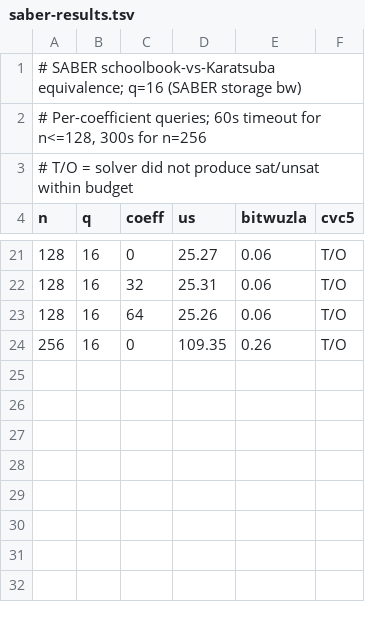
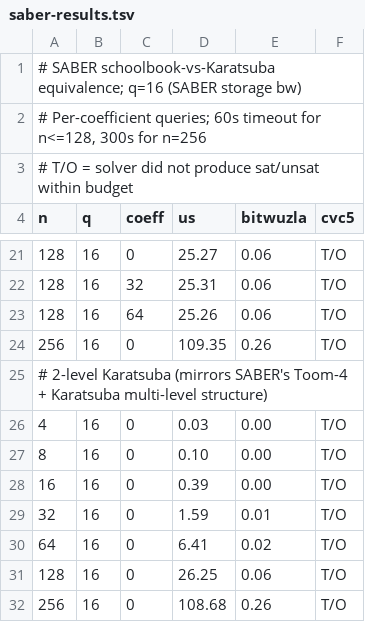
Before and after one commit to diffblue/cbmc, a TSV file: bench-multiplication/saber/saber-results.tsv, drawn as a sheet; only a part is shown, gaps mark what is left out; the diff names each change by its address in the sheet, - before the commit and + after, or states it on an @@ line.

```diff
--- a/bench-multiplication/saber/saber-results.tsv
+++ b/bench-multiplication/saber/saber-results.tsv
+row 25: # 2-level Karatsuba (mirrors SABER's Toom-4 + Karatsuba multi-level structure)
+row 26: 4 | 16 | 0 | 0.03 | 0.00 | T/O
+row 27: 8 | 16 | 0 | 0.10 | 0.00 | T/O
+row 28: 16 | 16 | 0 | 0.39 | 0.00 | T/O
+row 29: 32 | 16 | 0 | 1.59 | 0.01 | T/O
+row 30: 64 | 16 | 0 | 6.41 | 0.02 | T/O
+row 31: 128 | 16 | 0 | 26.25 | 0.06 | T/O
+row 32: 256 | 16 | 0 | 108.68 | 0.26 | T/O
```
Also changed, not shown: 2 other files.
